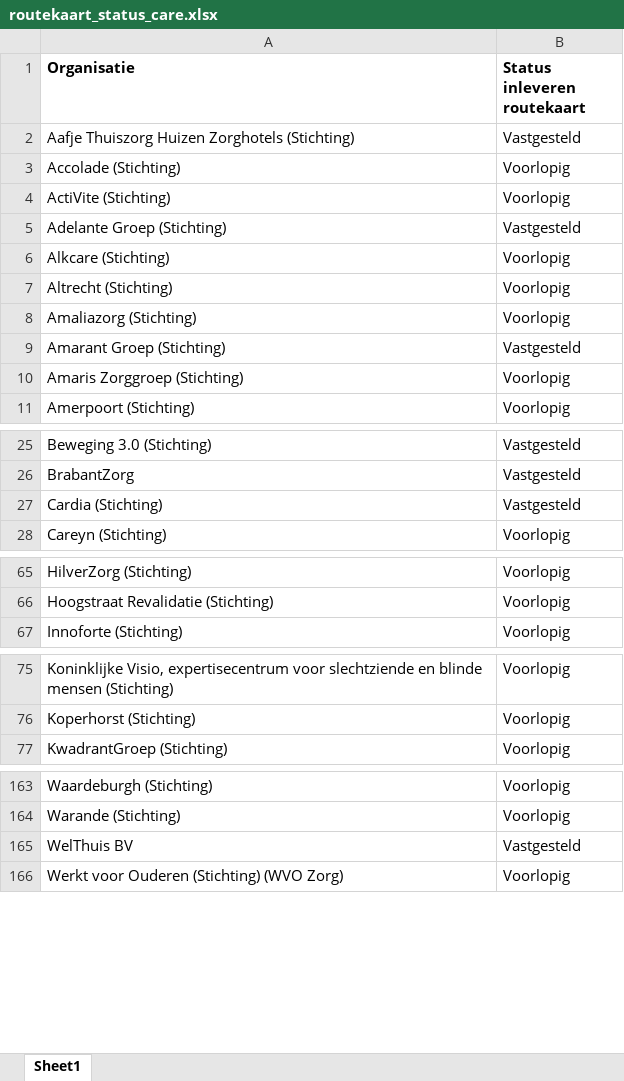
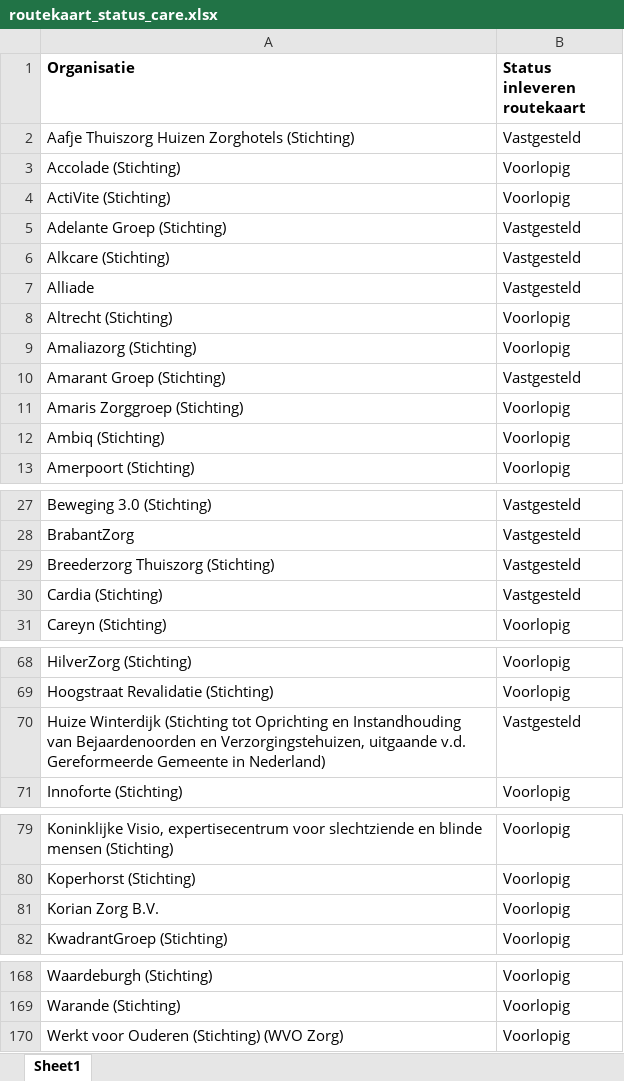
Before and after one commit to ReinierNL/nederland-waterland, an Excel workbook: src/data/routekaart_status_care.xlsx, sheet Sheet1, drawn as a sheet; only a part is shown, gaps mark what is left out; values as stored, in another font and other column widths than the file's, no borders; removed rows and columns are numbered as before the commit, all else as after; the diff covers the shown part only; the diff names each change by its address in the sheet, - before the commit and + after, or states it on an @@ line.

Commit message:
Updated care data (v30)

```diff
--- a/src/data/routekaart_status_care.xlsx (sheet Sheet1)
+++ b/src/data/routekaart_status_care.xlsx (sheet Sheet1)
-B6 (Status inleveren routekaart): Voorlopig
+B6 (Status inleveren routekaart): Vastgesteld
+row 7: Alliade | Vastgesteld
+row 12: Ambiq (Stichting) | Voorlopig
+row 29: Breederzorg Thuiszorg (Stichting) | Vastgesteld
+row 70: Huize Winterdijk (Stichting tot Oprichting en Instandhouding van Bejaardenoorden en Verzorgingstehuizen, uitgaande v.d. Gereformeerde Gemeente in Nederland) | Vastgesteld
+row 81: Korian Zorg B.V. | Voorlopig
-row 165: WelThuis BV | Vastgesteld
```
Also changed, not shown: 1 added row and 1 edited cell elsewhere in this sheet, 3 other files.
